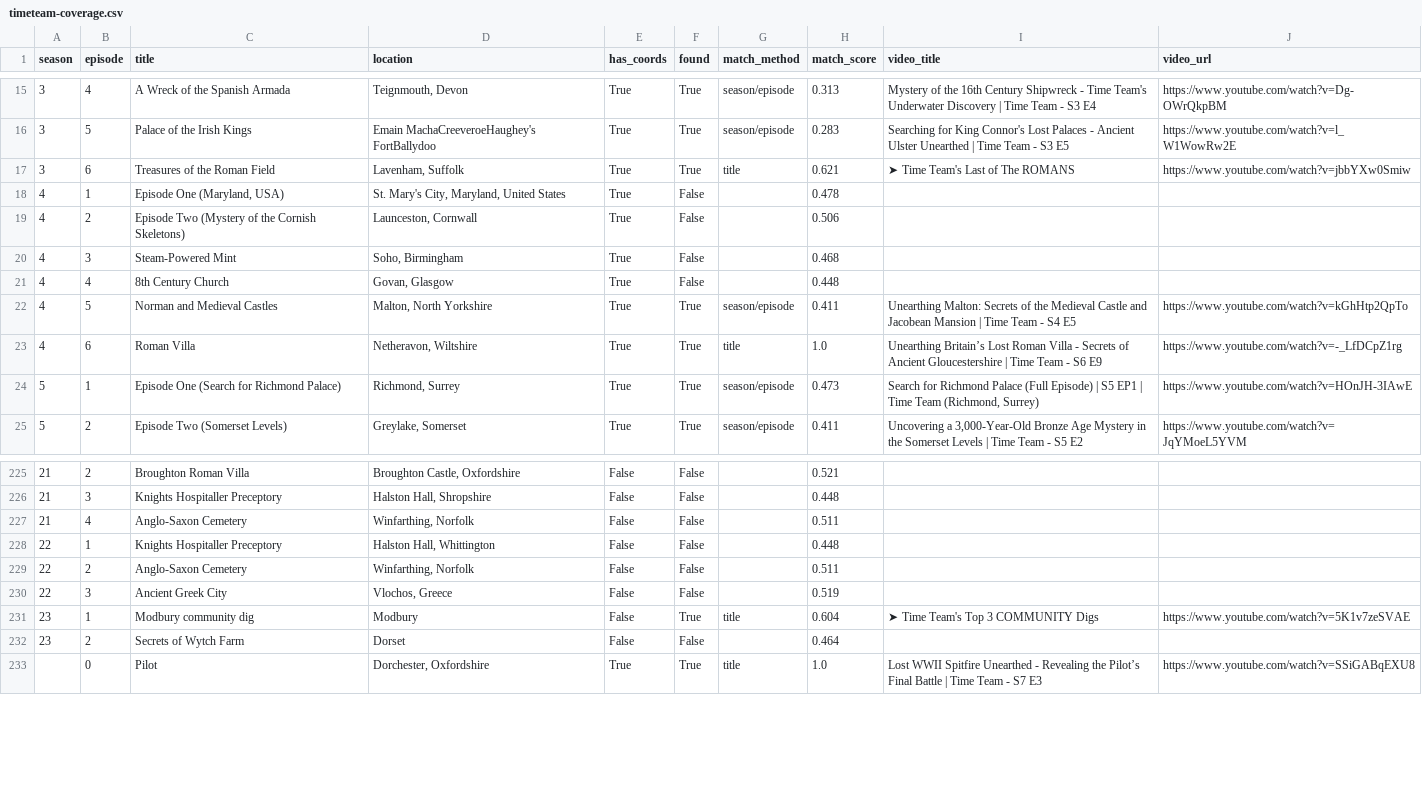
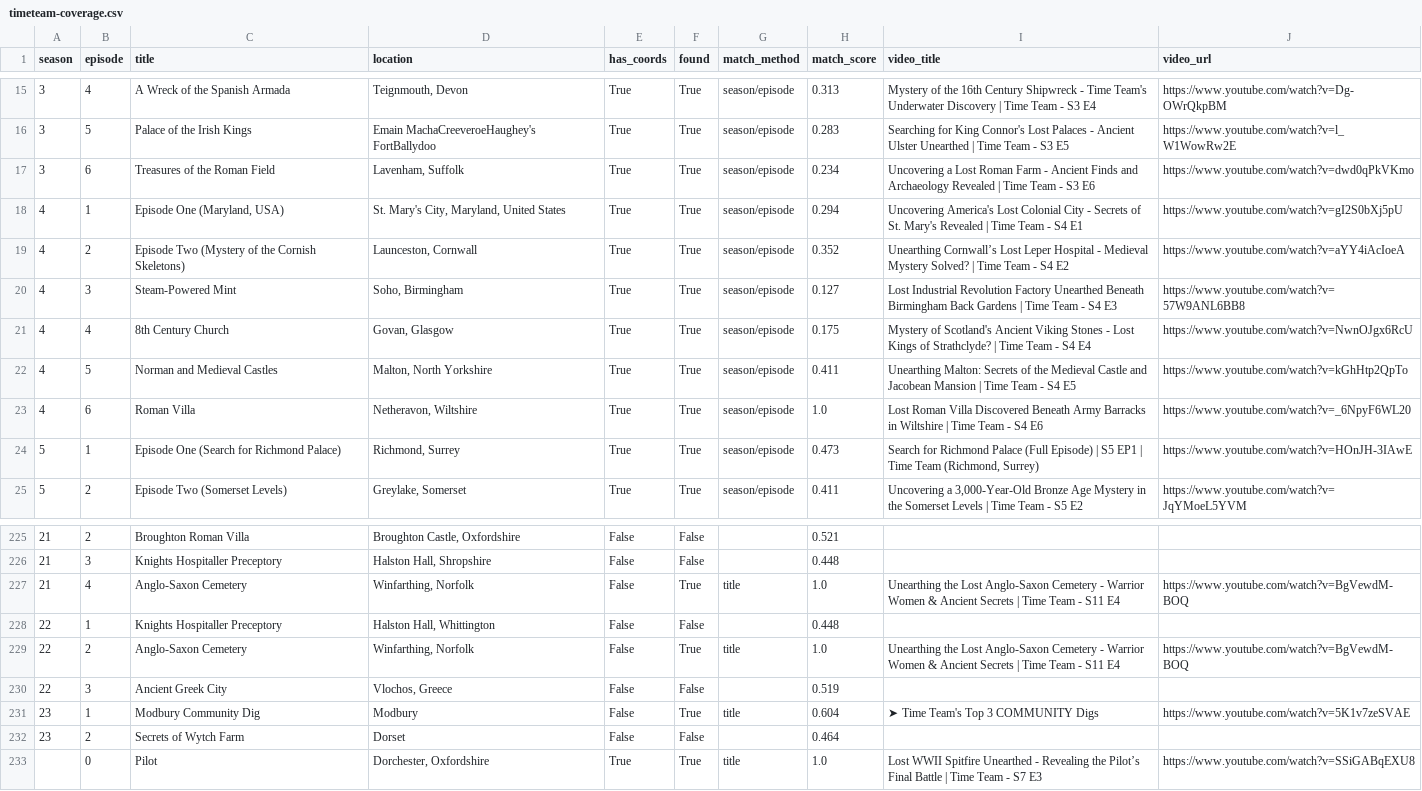
Before and after one commit to nmoorenz/youtube-maps, a CSV file: data/timeteam-coverage.csv, drawn as a sheet; only a part is shown, gaps mark what is left out; the diff covers the shown part only.

Commit message:
update for time team new pages showing episode list from wikipedia and youtube list

```diff
--- a/data/timeteam-coverage.csv
+++ b/data/timeteam-coverage.csv
@@ -16,9 +16,9 @@ season,episode,title,location,has_coords,found,match_method,match_score,video_ti
 3,5,Palace of the Irish Kings,Emain MachaCreeveroeHaughey's FortBallydoo,True,True,season/episode,0.283,Searching for King Connor's Lost Palaces - Ancient Ulster Unearthed | Time Team - S3 E5,https://www.youtube.com/watch?v=l_W1WowRw2E
-3,6,Treasures of the Roman Field,"Lavenham, Suffolk",True,True,title,0.621,➤ Time Team's Last of The ROMANS,https://www.youtube.com/watch?v=jbbYXw0Smiw
-4,1,"Episode One (Maryland, USA)","St. Mary's City, Maryland, United States",True,False,,0.478,,
-4,2,Episode Two (Mystery of the Cornish Skeletons),"Launceston, Cornwall",True,False,,0.506,,
-4,3,Steam-Powered Mint,"Soho, Birmingham",True,False,,0.468,,
-4,4,8th Century Church,"Govan, Glasgow",True,False,,0.448,,
+3,6,Treasures of the Roman Field,"Lavenham, Suffolk",True,True,season/episode,0.234,Uncovering a Lost Roman Farm - Ancient Finds and Archaeology Revealed | Time Team - S3 E6,https://www.youtube.com/watch?v=dwd0qPkVKmo
+4,1,"Episode One (Maryland, USA)","St. Mary's City, Maryland, United States",True,True,season/episode,0.294,Uncovering America's Lost Colonial City - Secrets of St. Mary's Revealed | Time Team - S4 E1,https://www.youtube.com/watch?v=gI2S0bXj5pU
+4,2,Episode Two (Mystery of the Cornish Skeletons),"Launceston, Cornwall",True,True,season/episode,0.352,Unearthing Cornwall’s Lost Leper Hospital - Medieval Mystery Solved? | Time Team - S4 E2,https://www.youtube.com/watch?v=aYY4iAcIoeA
+4,3,Steam-Powered Mint,"Soho, Birmingham",True,True,season/episode,0.127,Lost Industrial Revolution Factory Unearthed Beneath Birmingham Back Gardens | Time Team - S4 E3,https://www.youtube.com/watch?v=57W9ANL6BB8
+4,4,8th Century Church,"Govan, Glasgow",True,True,season/episode,0.175,Mystery of Scotland's Ancient Viking Stones - Lost Kings of Strathclyde? | Time Team - S4 E4,https://www.youtube.com/watch?v=NwnOJgx6RcU
 4,5,Norman and Medieval Castles,"Malton, North Yorkshire",True,True,season/episode,0.411,Unearthing Malton: Secrets of the Medieval Castle and Jacobean Mansion | Time Team - S4 E5,https://www.youtube.com/watch?v=kGhHtp2QpTo
-4,6,Roman Villa,"Netheravon, Wiltshire",True,True,title,1.0,Unearthing Britain’s Lost Roman Villa - Secrets of Ancient Gloucestershire | Time Team - S6 E9,https://www.youtube.com/watch?v=-_LfDCpZ1rg
+4,6,Roman Villa,"Netheravon, Wiltshire",True,True,season/episode,1.0,Lost Roman Villa Discovered Beneath Army Barracks in Wiltshire | Time Team - S4 E6,https://www.youtube.com/watch?v=_6NpyF6WL20
 5,1,Episode One (Search for Richmond Palace),"Richmond, Surrey",True,True,season/episode,0.473,"Search for Richmond Palace (Full Episode) | S5 EP1 | Time Team (Richmond, Surrey)",https://www.youtube.com/watch?v=HOnJH-3IAwE
@@ -226,7 +226,7 @@ season,episode,title,location,has_coords,found,match_method,match_score,video_ti
 21,3,Knights Hospitaller Preceptory,"Halston Hall, Shropshire",False,False,,0.448,,
-21,4,Anglo-Saxon Cemetery,"Winfarthing, Norfolk",False,False,,0.511,,
+21,4,Anglo-Saxon Cemetery,"Winfarthing, Norfolk",False,True,title,1.0,Unearthing the Lost Anglo-Saxon Cemetery - Warrior Women & Ancient Secrets | Time Team - S11 E4,https://www.youtube.com/watch?v=BgVewdM-BOQ
 22,1,Knights Hospitaller Preceptory,"Halston Hall, Whittington",False,False,,0.448,,
-22,2,Anglo-Saxon Cemetery,"Winfarthing, Norfolk",False,False,,0.511,,
+22,2,Anglo-Saxon Cemetery,"Winfarthing, Norfolk",False,True,title,1.0,Unearthing the Lost Anglo-Saxon Cemetery - Warrior Women & Ancient Secrets | Time Team - S11 E4,https://www.youtube.com/watch?v=BgVewdM-BOQ
 22,3,Ancient Greek City,"Vlochos, Greece",False,False,,0.519,,
-23,1,Modbury community dig,Modbury,False,True,title,0.604,➤ Time Team's Top 3 COMMUNITY Digs,https://www.youtube.com/watch?v=5K1v7zeSVAE
+23,1,Modbury Community Dig,Modbury,False,True,title,0.604,➤ Time Team's Top 3 COMMUNITY Digs,https://www.youtube.com/watch?v=5K1v7zeSVAE
 23,2,Secrets of Wytch Farm,Dorset,False,False,,0.464,,
```
Also changed, not shown: 107 edited cells elsewhere in this file, 17 other files.
